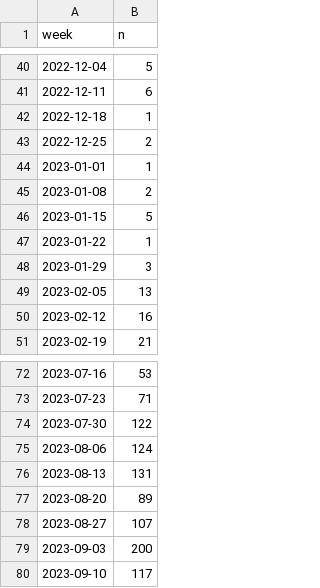
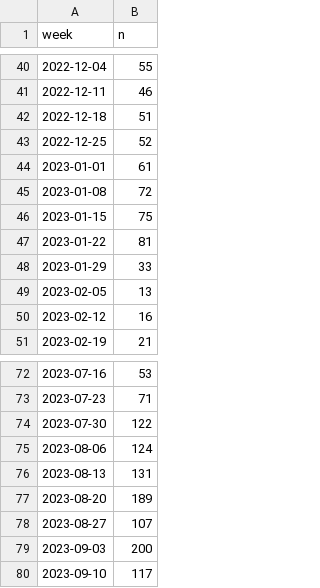
Before and after one commit to TalkoDenis/time_series_analysis_2, a CSV file: data/data.csv, drawn as a sheet; only a part is shown, gaps mark what is left out; the diff covers the shown part only.

```diff
--- a/data/data.csv
+++ b/data/data.csv
@@ -40,10 +40,10 @@ week,n
-2022-12-04,5
-2022-12-11,6
-2022-12-18,1
-2022-12-25,2
-2023-01-01,1
-2023-01-08,2
-2023-01-15,5
-2023-01-22,1
-2023-01-29,3
+2022-12-04,55
+2022-12-11,46
+2022-12-18,51
+2022-12-25,52
+2023-01-01,61
+2023-01-08,72
+2023-01-15,75
+2023-01-22,81
+2023-01-29,33
 2023-02-05,13
@@ -76,3 +76,3 @@ week,n
 2023-08-13,131
-2023-08-20,89
+2023-08-20,189
 2023-08-27,107
```
Also changed, not shown: 17 edited cells elsewhere in this file, 3 other files.
